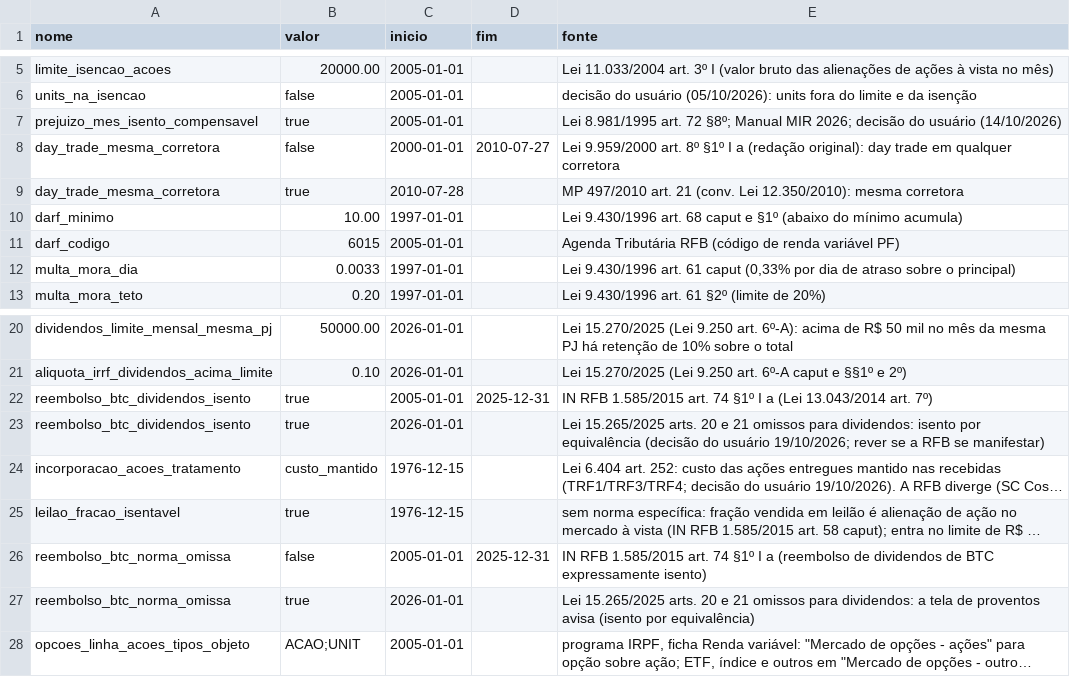
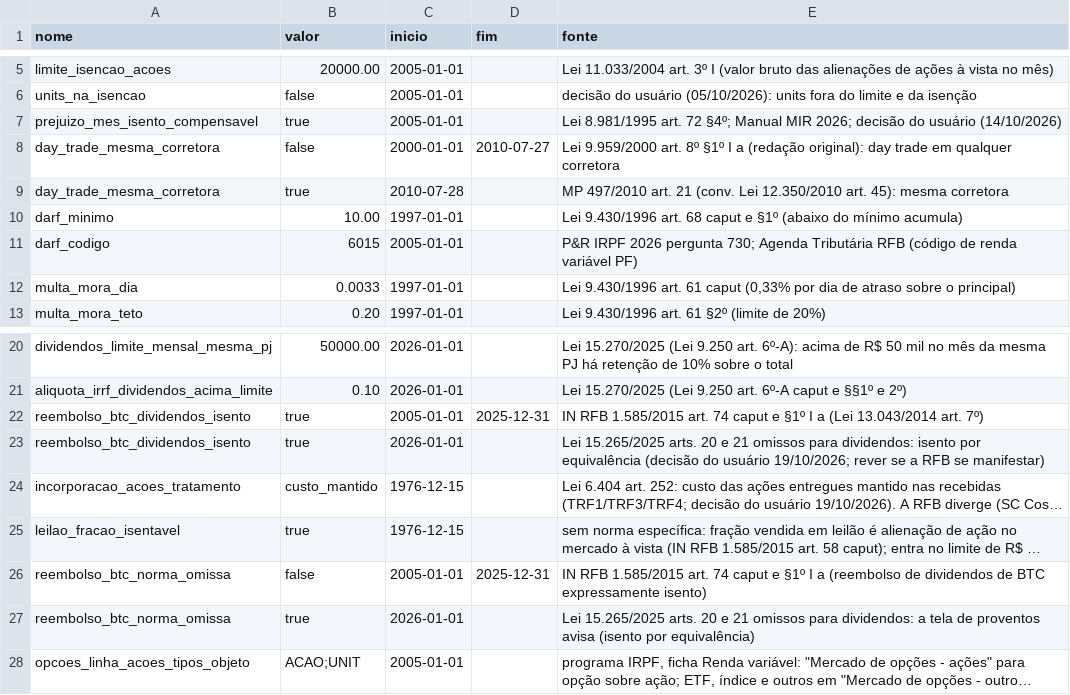
Before and after one commit to MarceloPCF/COIR, a CSV file: data/parametros_fiscais.csv, drawn as a sheet; only a part is shown, gaps mark what is left out; long unchanged cells end in …; the diff names each change by its address in the sheet, - before the commit and + after, or states it on an @@ line.

Commit message:
docs(fiscal): corrige citações de norma apontadas pela revisão contra a base normativa
Só texto (docstrings, fonte dos parâmetros, notas do IRPF e regras-fiscais.md);
nenhuma regra muda:
- Lei 8.981 art. 72 §8º -> §4º (compensação de perdas; o §8º é a isenção antiga);
- IN 1.585 art. 58 §2º -> art. 56 §§3º e 4º (custos); opções: art. 58 -> art. 60;
- amortização de FI-Infra e FIP-IE: IN art. 16 §2º -> arts. 33 e 34 e Lei 12.431;
- dividendo de BDR: Lei 14.754 -> Lei 9.249 art. 10 (só PJ brasileira);
- P&R IRPF com o ano e o número certo (459 sai; substituição de ações = 2022, 578);
- Lei 9.249 art. 10 §1º; Lei 12.431 art. 3º §1º I b; Lei 9.959 art. 8º §5º;
  Lei 12.350 art. 45; IN art. 74 caput; IN art. 59 I; RIR art. 843; R7 com artigo.

```diff
--- a/data/parametros_fiscais.csv
+++ b/data/parametros_fiscais.csv
-E7 (fonte): …art. 72 §8º; Manual MIR…
+E7 (fonte): …art. 72 §4º; Manual MIR…
-E9 (fonte): …(conv. Lei 12.350/2010): mesma corretora
+E9 (fonte): …(conv. Lei 12.350/2010 art. 45): mesma corretora
-E11 (fonte): Agenda Tributária…
+E11 (fonte): P&R IRPF 2026 pergunta 730; Agenda Tributária…
-E22 (fonte): …art. 74 §1º I…
+E22 (fonte): …art. 74 caput e §1º I…
-E26 (fonte): …art. 74 §1º I…
+E26 (fonte): …art. 74 caput e §1º I…
```
Also changed, not shown: 15 other files.
